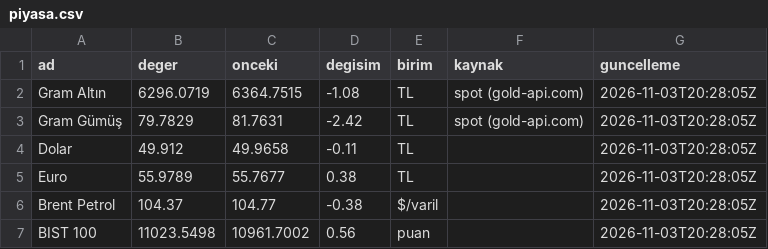
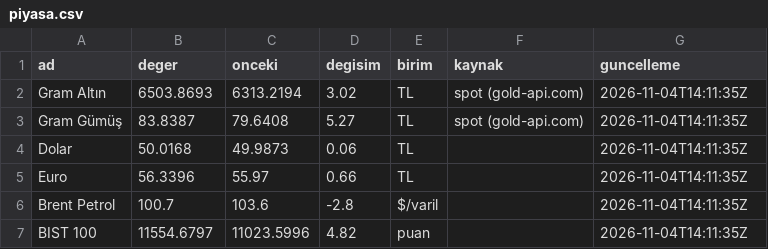
Before and after one commit to erdoganturhan1986-maker/Taksitlio-Haber-Kaynagi, a CSV file: data/piyasa.csv, drawn as a sheet.

```diff
--- a/data/piyasa.csv
+++ b/data/piyasa.csv
@@ -1,7 +1,7 @@
 ad,deger,onceki,degisim,birim,kaynak,guncelleme
-Gram Altın,6296.0719,6364.7515,-1.08,TL,spot (gold-api.com),2026-11-03T20:28:05Z
-Gram Gümüş,79.7829,81.7631,-2.42,TL,spot (gold-api.com),2026-11-03T20:28:05Z
-Dolar,49.912,49.9658,-0.11,TL,,2026-11-03T20:28:05Z
-Euro,55.9789,55.7677,0.38,TL,,2026-11-03T20:28:05Z
-Brent Petrol,104.37,104.77,-0.38,$/varil,,2026-11-03T20:28:05Z
-BIST 100,11023.5498,10961.7002,0.56,puan,,2026-11-03T20:28:05Z
+Gram Altın,6503.8693,6313.2194,3.02,TL,spot (gold-api.com),2026-11-04T14:11:35Z
+Gram Gümüş,83.8387,79.6408,5.27,TL,spot (gold-api.com),2026-11-04T14:11:35Z
+Dolar,50.0168,49.9873,0.06,TL,,2026-11-04T14:11:35Z
+Euro,56.3396,55.97,0.66,TL,,2026-11-04T14:11:35Z
+Brent Petrol,100.7,103.6,-2.8,$/varil,,2026-11-04T14:11:35Z
+BIST 100,11554.6797,11023.5996,4.82,puan,,2026-11-04T14:11:35Z
```
